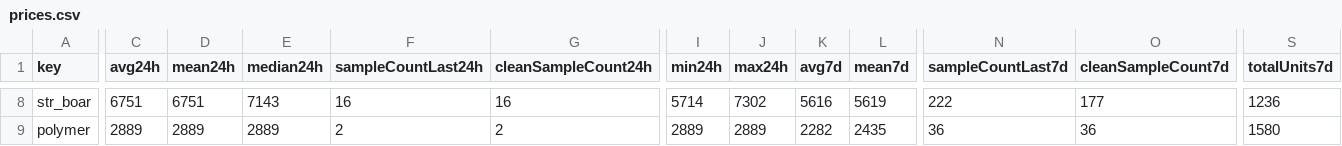
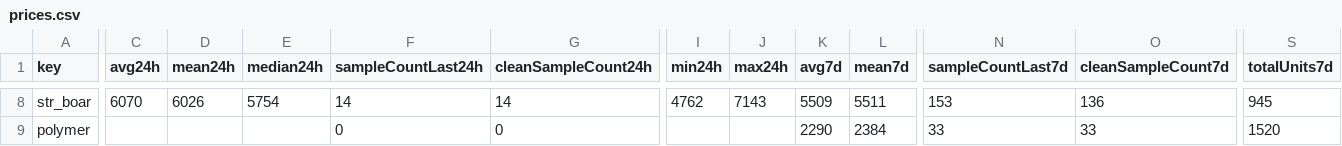
Before and after one commit to 4bidden-knowledge/Stalcrafter-X, a CSV file: prices.csv, drawn as a sheet; only a part is shown, gaps mark what is left out; the diff covers the shown part only; the diff names each change by its address in the sheet, - before the commit and + after, or states it on an @@ line.

```diff
--- a/prices.csv
+++ b/prices.csv
-C8 (avg24h): 6751
+C8 (avg24h): 6070
-D8 (mean24h): 6751
+D8 (mean24h): 6026
-E8 (median24h): 7143
+E8 (median24h): 5754
-F8 (sampleCountLast24h): 16
+F8 (sampleCountLast24h): 14
-G8 (cleanSampleCount24h): 16
+G8 (cleanSampleCount24h): 14
-I8 (min24h): 5714
+I8 (min24h): 4762
-J8 (max24h): 7302
+J8 (max24h): 7143
-K8 (avg7d): 5616
+K8 (avg7d): 5509
-L8 (mean7d): 5619
+L8 (mean7d): 5511
-N8 (sampleCountLast7d): 222
+N8 (sampleCountLast7d): 153
-O8 (cleanSampleCount7d): 177
+O8 (cleanSampleCount7d): 136
-S8 (totalUnits7d): 1236
+S8 (totalUnits7d): 945
-C9 (avg24h): 2889
+C9 (avg24h): (empty)
-D9 (mean24h): 2889
+D9 (mean24h): (empty)
-E9 (median24h): 2889
+E9 (median24h): (empty)
-F9 (sampleCountLast24h): 2
+F9 (sampleCountLast24h): 0
-G9 (cleanSampleCount24h): 2
+G9 (cleanSampleCount24h): 0
-I9 (min24h): 2889
+I9 (min24h): (empty)
-J9 (max24h): 2889
+J9 (max24h): (empty)
-K9 (avg7d): 2282
+K9 (avg7d): 2290
-L9 (mean7d): 2435
+L9 (mean7d): 2384
-N9 (sampleCountLast7d): 36
+N9 (sampleCountLast7d): 33
-O9 (cleanSampleCount7d): 36
+O9 (cleanSampleCount7d): 33
-S9 (totalUnits7d): 1580
+S9 (totalUnits7d): 1520
```
Also changed, not shown: 129 edited cells elsewhere in this file, 2 other files.
